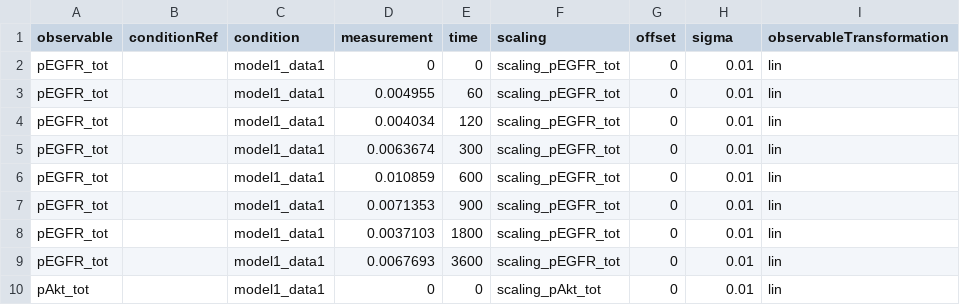
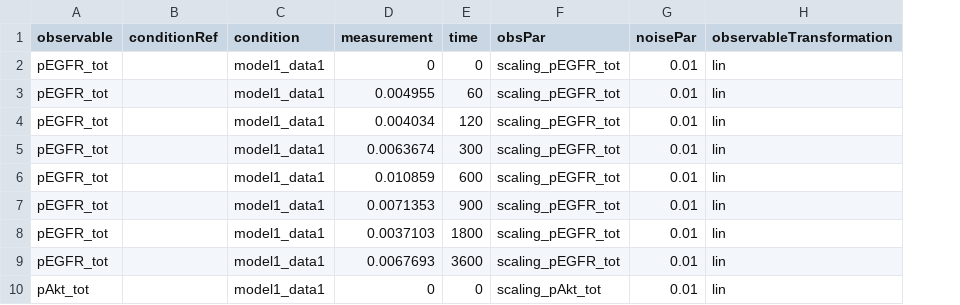
Before and after one commit to erikadudki/Benchmark-Models, a TSV file: hackathon_contributions_new_data_format/Fujita_SciSignal2010/measurementData_Fujita_SciSignal2010.tsv, drawn as a sheet; only a part is shown; removed rows and columns are numbered as before the commit, all else as after; the diff names each change by its address in the sheet, - before the commit and + after, or states it on an @@ line.

Commit message:
minor changes for updated format

```diff
--- a/hackathon_contributions_new_data_format/Fujita_SciSignal2010/measurementData_Fujita_SciSignal2010.tsv
+++ b/hackathon_contributions_new_data_format/Fujita_SciSignal2010/measurementData_Fujita_SciSignal2010.tsv
-column G (offset), rows 2-10: all 0
-F1: scaling
+F1: obsPar
-G1: sigma
+G1: noisePar
```
Also changed, not shown: 2 other files.
